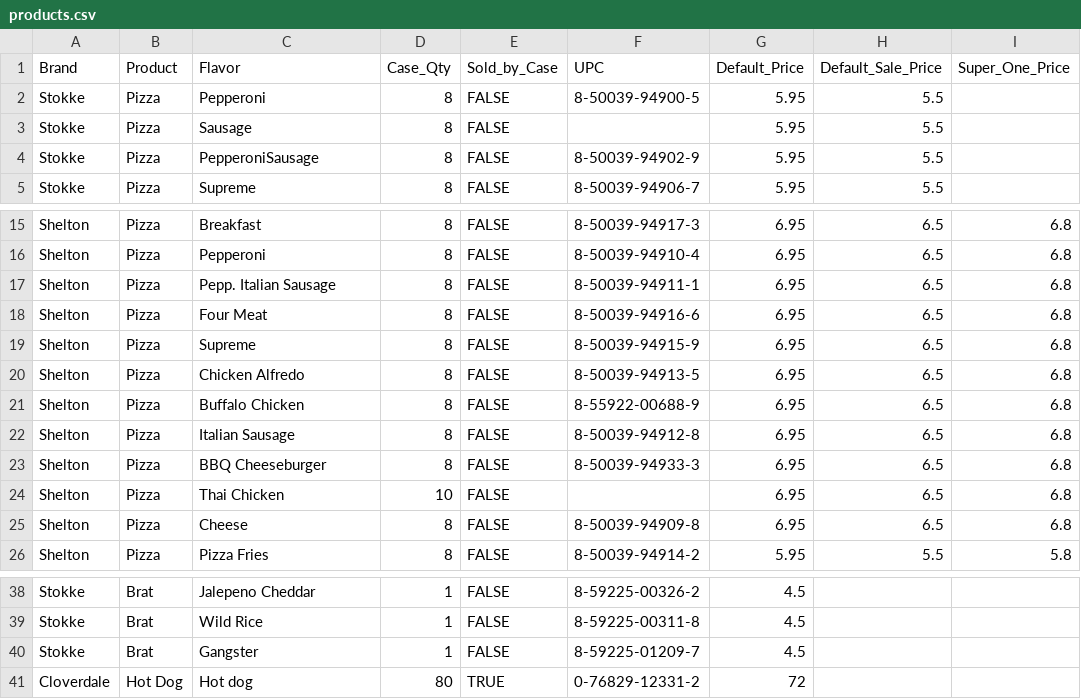
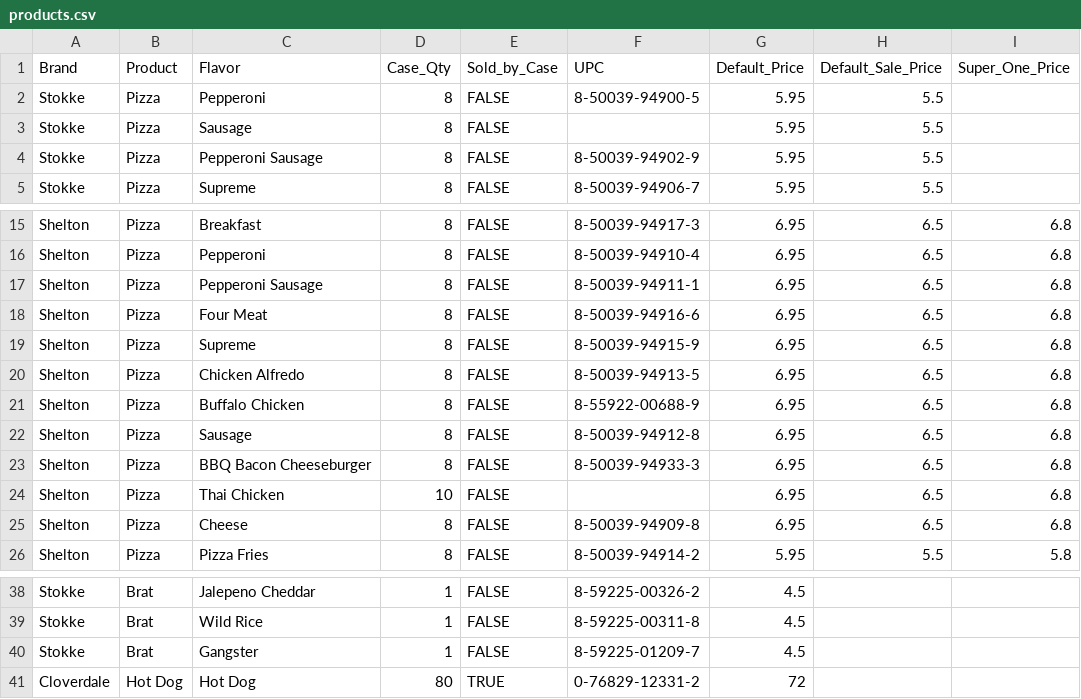
Before and after one commit to blomer-zz/northern_buttons, a CSV file: lib/assets/products.csv, drawn as a sheet; only a part is shown, gaps mark what is left out; the diff names each change by its address in the sheet, - before the commit and + after, or states it on an @@ line.

```diff
--- a/lib/assets/products.csv
+++ b/lib/assets/products.csv
-C4 (Flavor): PepperoniSausage
+C4 (Flavor): Pepperoni Sausage
-C17 (Flavor): Pepp. Italian Sausage
+C17 (Flavor): Pepperoni Sausage
-C22 (Flavor): Italian Sausage
+C22 (Flavor): Sausage
-C23 (Flavor): BBQ Cheeseburger
+C23 (Flavor): BBQ Bacon Cheeseburger
-C41 (Flavor): Hot dog
+C41 (Flavor): Hot Dog
```
Also changed, not shown: lib/assets/TransactionsSep25Mar26.csv, 6 other files.
